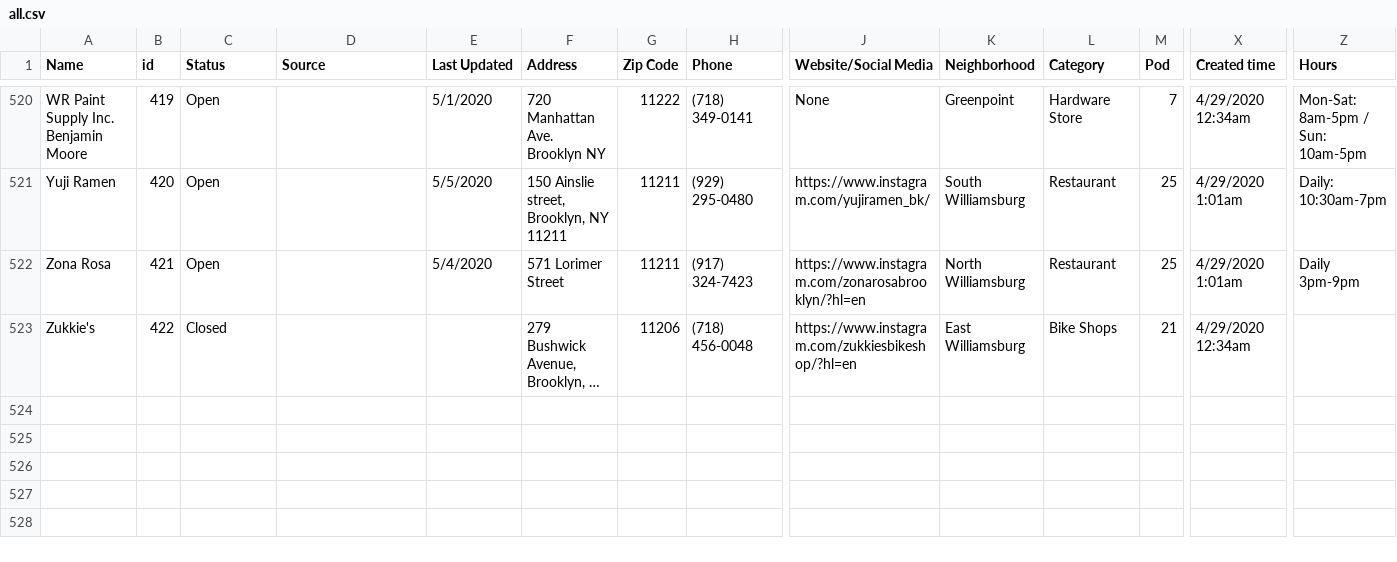
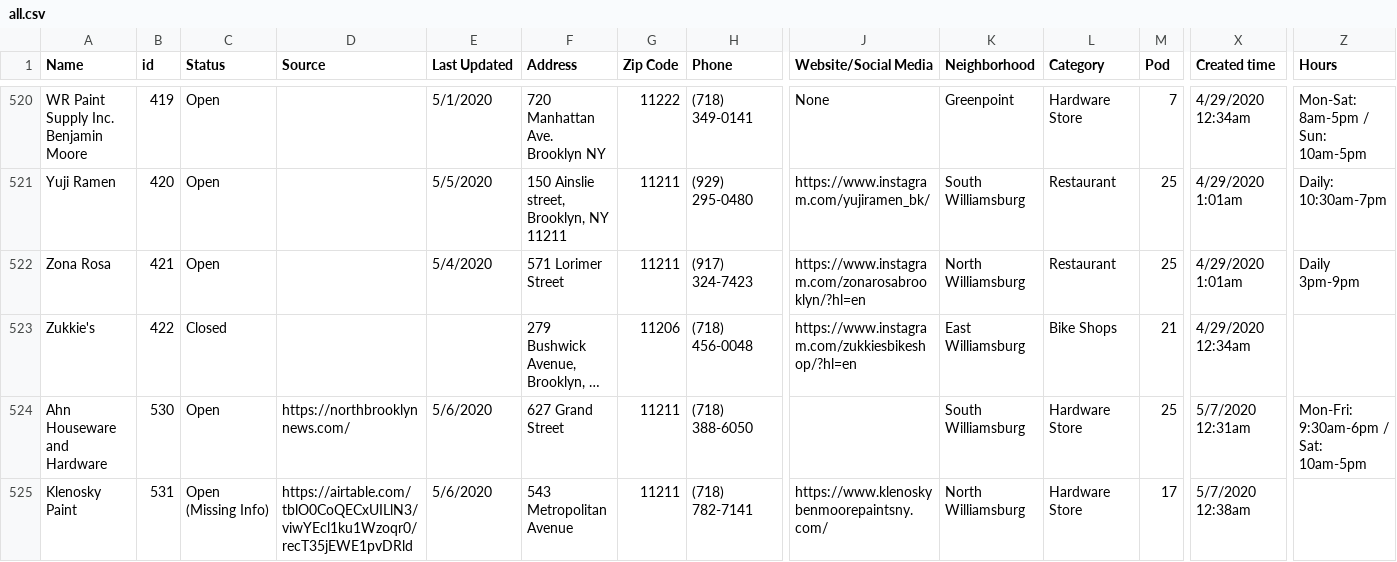
Before and after one commit to yizongk/whats-open-north-brooklyn, a CSV file: data/all.csv, drawn as a sheet; only a part is shown, gaps mark what is left out; long unchanged cells end in …; rows hold the shown columns only; the diff names each change by its address in the sheet, - before the commit and + after, or states it on an @@ line.

Commit message:
Update Airtable

```diff
--- a/data/all.csv
+++ b/data/all.csv
+row 524: Ahn Houseware and Hardware | 530 | Open | https://northbrooklynnews.com/ | 5/6/2020 | 627 Grand Street | 11211 | (718) 388-6050 |  | South Williamsburg | Hardware Store | 25 | 5/7/2020 12:31am | Mon-Fri: 9:30am-6pm / Sat: 10am-5pm
+row 525: Klenosky Paint | 531 | Open (Missing Info) | https://airtable.com/tblO0CoQECxUILlN3/viwYEcl1ku1Wzoqr0/recT35jEWE1pvDRld | 5/6/2020 | 543 Metropolitan Avenue | 11211 | (718) 782-7141 | https://www.klenoskybenmoorepaintsny.com/ | North Williamsburg | Hardware Store | 17 | 5/7/2020 12:38am
```
